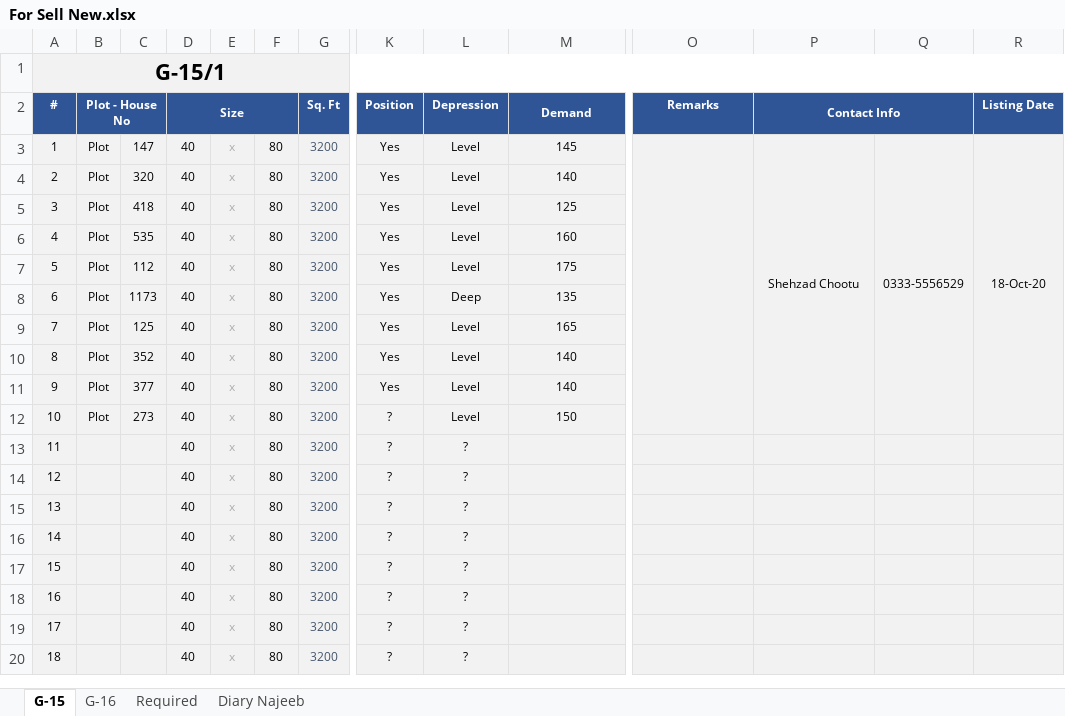
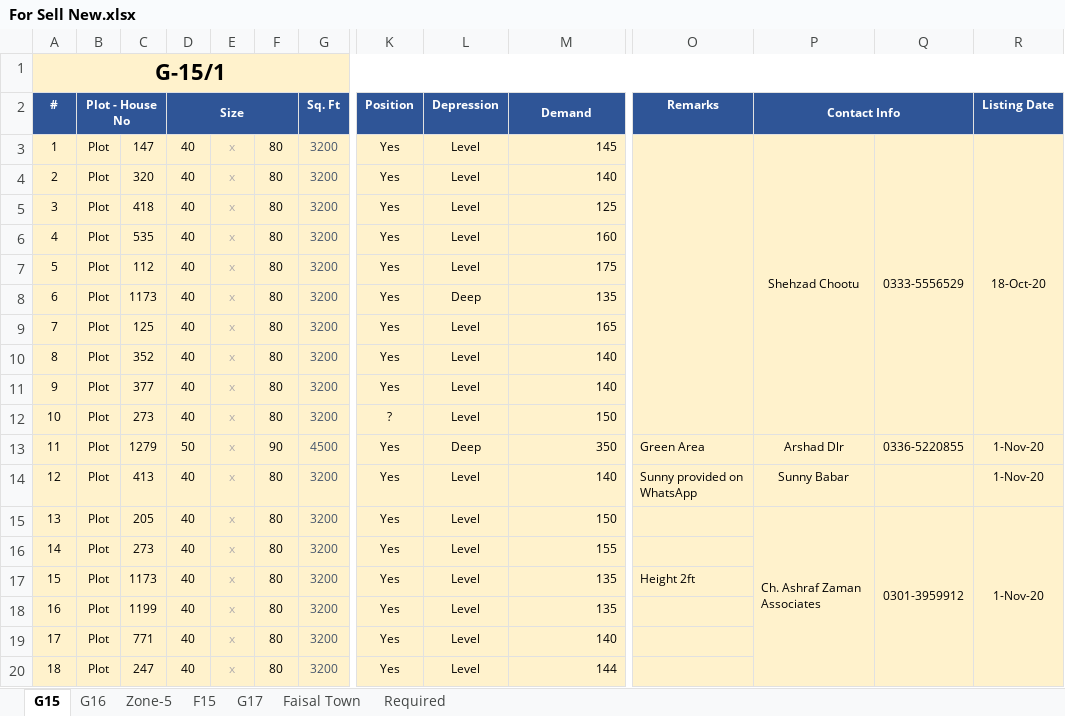
Before and after one commit to najeebassociates/Excel-For-Sell, an Excel workbook: For Sell New.xlsx, sheet G15, drawn as a sheet; only a part is shown, gaps mark what is left out; values as stored, in another font and other column widths than the file's, no borders; removed rows and columns are numbered as before the commit, all else as after; rows hold the shown columns only; the diff covers the shown part only; the diff names each change by its address in the sheet, - before the commit and + after, or states it on an @@ line.

```diff
--- a/For Sell New.xlsx (sheet G15)
+++ b/For Sell New.xlsx (sheet G15)
-sheet tab: G-15
+sheet tab: G15
-sheet tab: G-16
+sheet tab: G16
-sheet tab: Diary Najeeb
+sheet tab: Zone-5
+sheet tab: F15
+sheet tab: G17
+sheet tab: Faisal Town
-A1:R1 fill: #F2F2F2
+A1:R1 fill: #FFF2CC
-A3:R12 fill: #F2F2F2
+A3:R12 fill: #FFF2CC
-M3:M12 alignment: center
+M3:M12 alignment: right
-row 13: 11 |  |  | 40 | x | 80 | 3200 | ? | ?
+row 13: 11 | Plot | 1279 | 50 | x | 90 | 4500 | Yes | Deep | 350 | Green Area | Arshad Dlr | 0336-5220855 | 1-Nov-20
-A14:R20 fill: #F2F2F2
+A14:R20 fill: #FFF2CC
-B14:B20: (empty)
+B14:B20: Plot
-C14: (empty)
+C14: 413
-K14:K20: ?
+K14:K20: Yes
-L14:L20: ?
+L14:L20: Level
-M14: (empty)
+M14: 140
-O14: (empty)
+O14: Sunny provided on WhatsApp
-P14: (empty)
+P14: Sunny Babar
-R14:R15: (empty)
+R14:R15: 1-Nov-20
-C15: (empty)
+C15: 205
-M15: (empty)
+M15: 150
-P15: (empty)
+P15: Ch. Ashraf Zaman Associates
+P15:P21 merged
-Q15: (empty)
+Q15: 0301-3959912
+Q15:Q21 merged
+R15:R21 merged
-C16: (empty)
+C16: 273
-M16: (empty)
+M16: 155
-C17: (empty)
+C17: 1173
-M17:M18: (empty)
+M17:M18: 135
-O17: (empty)
+O17: Height 2ft
-C18: (empty)
+C18: 1199
-C19: (empty)
+C19: 771
-M19: (empty)
+M19: 140
-C20: (empty)
+C20: 247
-M20: (empty)
+M20: 144
```
Also changed, not shown: 24 added rows, 20 removed rows, 32 edited cells, cell formats and merged cells elsewhere in this sheet, sheet G16, sheet Required, formulas that keep their value, For Sell OLD.xlsx, MPRec.xlsx, 6 other files.
